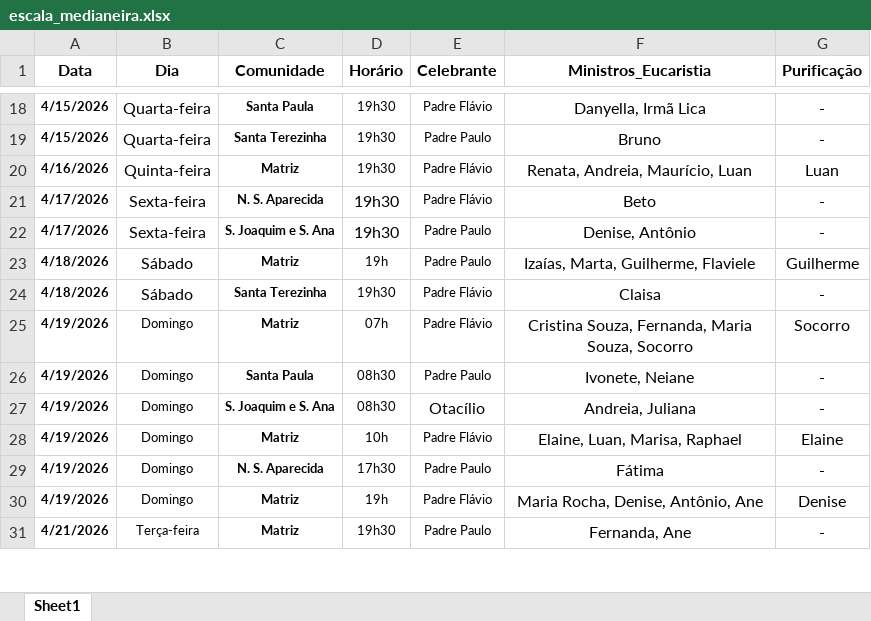
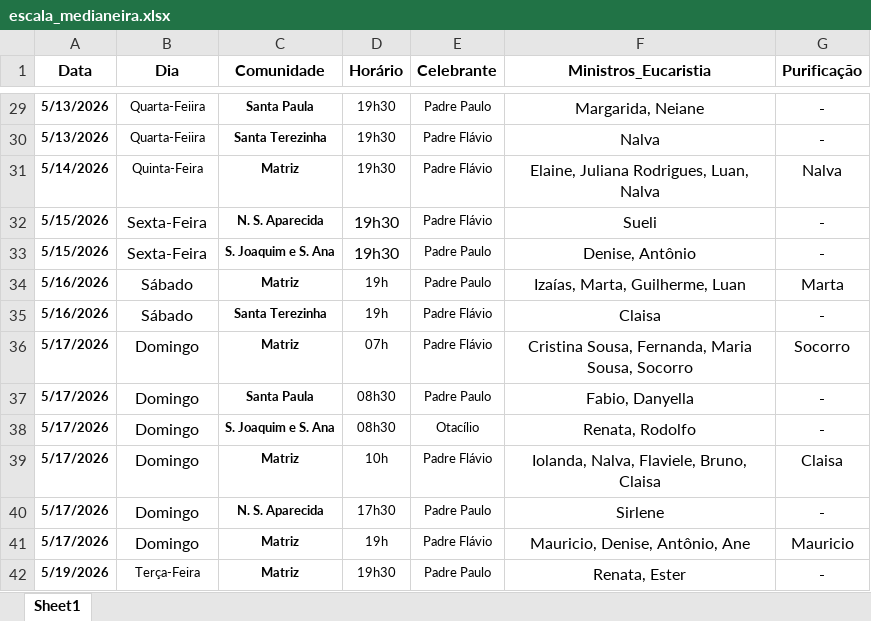
Before and after one commit to lfelipeeuzebio/Vers-o-inicial-do-app, an Excel workbook: escala_medianeira.xlsx, sheet Sheet1, drawn as a sheet; only a part is shown, gaps mark what is left out; values as stored, in another font and other column widths than the file's, no borders; addresses are those after the commit; the diff covers the shown part only; the diff names each change by its address in the sheet, - before the commit and + after, or states it on an @@ line.

```diff
--- a/escala_medianeira.xlsx (sheet Sheet1)
+++ b/escala_medianeira.xlsx (sheet Sheet1)
-A29:A30 (Data): 4/15/2026
+A29:A30 (Data): 5/13/2026
@@ B29:B31 text size: smaller @@
-B29:B30 (Dia): Quarta-feira
+B29:B30 (Dia): Quarta-Feiira
-E29 (Celebrante): Padre Flávio
+E29 (Celebrante): Padre Paulo
-F29 (Ministros_Eucaristia): Danyella, Irmã Lica
+F29 (Ministros_Eucaristia): Margarida, Neiane
-E30 (Celebrante): Padre Paulo
+E30 (Celebrante): Padre Flávio
-F30 (Ministros_Eucaristia): Bruno
+F30 (Ministros_Eucaristia): Nalva
-A31 (Data): 4/16/2026
+A31 (Data): 5/14/2026
-B31 (Dia): Quinta-feira
+B31 (Dia): Quinta-Feira
-F31 (Ministros_Eucaristia): Renata, Andreia, Maurício, Luan
+F31 (Ministros_Eucaristia): Elaine, Juliana Rodrigues, Luan, Nalva
-G31 (Purificação): Luan
+G31 (Purificação): Nalva
-A32:A33 (Data): 4/17/2026
+A32:A33 (Data): 5/15/2026
-B32:B33 (Dia): Sexta-feira
+B32:B33 (Dia): Sexta-Feira
-F32 (Ministros_Eucaristia): Beto
+F32 (Ministros_Eucaristia): Sueli
-A34:A35 (Data): 4/18/2026
+A34:A35 (Data): 5/16/2026
-F34 (Ministros_Eucaristia): Izaías, Marta, Guilherme, Flaviele
+F34 (Ministros_Eucaristia): Izaías, Marta, Guilherme, Luan
-G34 (Purificação): Guilherme
+G34 (Purificação): Marta
-D35 (Horário): 19h30
+D35 (Horário): 19h
-A36:A41 (Data): 4/19/2026
+A36:A41 (Data): 5/17/2026
@@ B36:B41 text size: larger @@
-F36 (Ministros_Eucaristia): Cristina Souza, Fernanda, Maria Souza, Socorro
+F36 (Ministros_Eucaristia): Cristina Sousa, Fernanda, Maria Sousa, Socorro
-F37 (Ministros_Eucaristia): Ivonete, Neiane
+F37 (Ministros_Eucaristia): Fabio, Danyella
@@ E38 text size: smaller @@
-F38 (Ministros_Eucaristia): Andreia, Juliana
+F38 (Ministros_Eucaristia): Renata, Rodolfo
-F39 (Ministros_Eucaristia): Elaine, Luan, Marisa, Raphael
+F39 (Ministros_Eucaristia): Iolanda, Nalva, Flaviele, Bruno, Claisa
-G39 (Purificação): Elaine
+G39 (Purificação): Claisa
-F40 (Ministros_Eucaristia): Fátima
+F40 (Ministros_Eucaristia): Sirlene
-F41 (Ministros_Eucaristia): Maria Rocha, Denise, Antônio, Ane
+F41 (Ministros_Eucaristia): Mauricio, Denise, Antônio, Ane
-G41 (Purificação): Denise
+G41 (Purificação): Mauricio
-A42 (Data): 4/21/2026
+A42 (Data): 5/19/2026
-B42 (Dia): Terça-feira
+B42 (Dia): Terça-Feira
-F42 (Ministros_Eucaristia): Fernanda, Ane
+F42 (Ministros_Eucaristia): Renata, Ester
```
Also changed, not shown: 21 added rows, 108 edited cells and cell formats elsewhere in this sheet.
